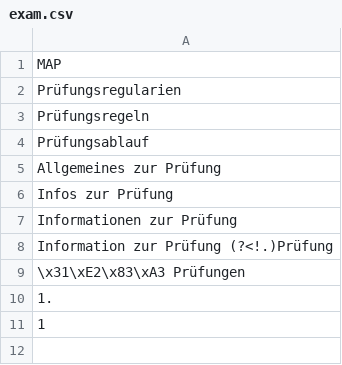
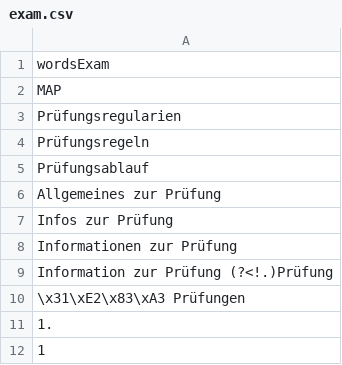
Before and after one commit to bpkleer/telegrambot, a CSV file: keys/exam.csv, drawn as a sheet; the diff names each change by its address in the sheet, - before the commit and + after, or states it on an @@ line.

Commit message:
keywords-lists as csv (easier to edit)

```diff
--- a/keys/exam.csv
+++ b/keys/exam.csv
+row 1: wordsExam
```
Also changed, not shown: 19 other files.
